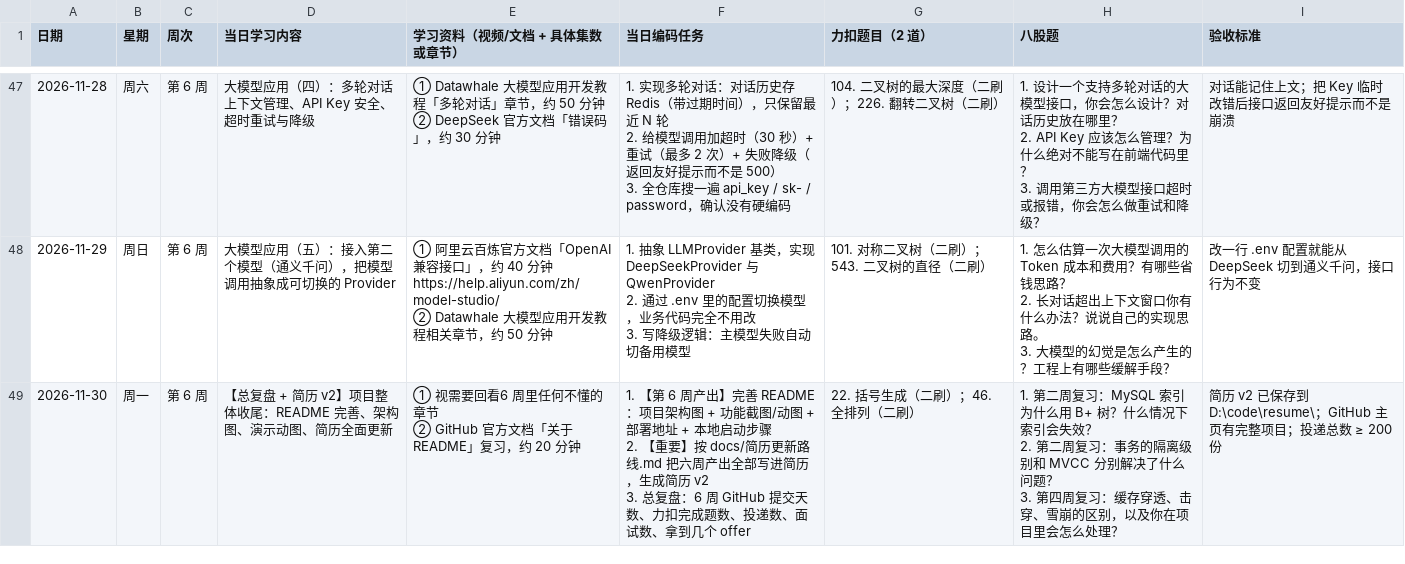
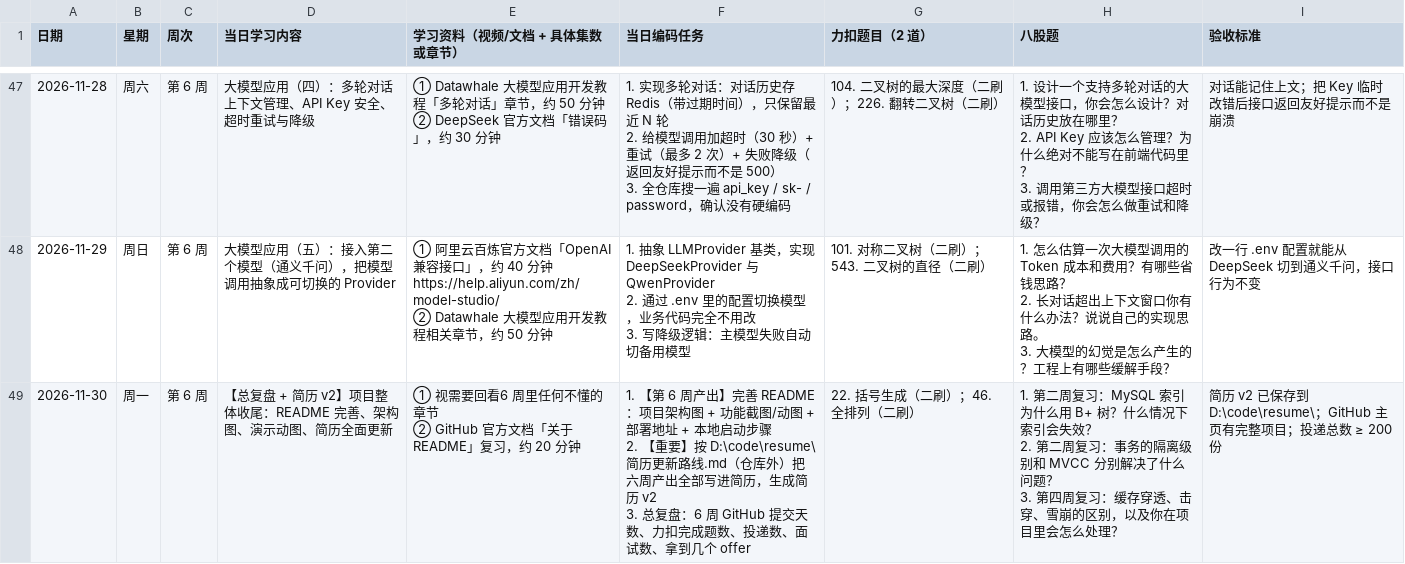
Before and after one commit to chensiyuan451-cloud/fitness-ai, a CSV file: docs/学习计划.csv, drawn as a sheet; only a part is shown, gaps mark what is left out.

```diff
--- a/docs/学习计划.csv
+++ b/docs/学习计划.csv
@@ -287,7 +287,7 @@
 3. 大模型的幻觉是怎么产生的？工程上有哪些缓解手段？",改一行 .env 配置就能从 DeepSeek 切到通义千问，接口行为不变
-2026-11-30,周一,第 6 周,【总复盘 + 简历 v2】项目整体收尾：README 完善、架构图、演示动图、简历全面更新,"① 视需要回看6 周里任何不懂的章节
-② GitHub 官方文档「关于 README」复习，约 20 分钟","1. 【第 6 周产出】完善 README：项目架构图 + 功能截图/动图 + 部署地址 + 本地启动步骤
-2. 【重要】按 docs/简历更新路线.md 把六周产出全部写进简历，生成简历 v2
-3. 总复盘：6 周 GitHub 提交天数、力扣完成题数、投递数、面试数、拿到几个 offer",22. 括号生成（二刷）；46. 全排列（二刷）,"1. 第二周复习：MySQL 索引为什么用 B+ 树？什么情况下索引会失效？
-2. 第二周复习：事务的隔离级别和 MVCC 分别解决了什么问题？
-3. 第四周复习：缓存穿透、击穿、雪崩的区别，以及你在项目里会怎么处理？",简历 v2 已保存到 D:\code\resume\；GitHub 主页有完整项目；投递总数 ≥ 200 份
+2026-11-30,周一,第 6 周,【总复盘 + 简历 v2】项目整体收尾：README 完善、架构图、演示动图、简历全面更新,"① 视需要回看6 周里任何不懂的章节
+② GitHub 官方文档「关于 README」复习，约 20 分钟","1. 【第 6 周产出】完善 README：项目架构图 + 功能截图/动图 + 部署地址 + 本地启动步骤
+2. 【重要】按 D:\code\resume\简历更新路线.md（仓库外）把六周产出全部写进简历，生成简历 v2
+3. 总复盘：6 周 GitHub 提交天数、力扣完成题数、投递数、面试数、拿到几个 offer",22. 括号生成（二刷）；46. 全排列（二刷）,"1. 第二周复习：MySQL 索引为什么用 B+ 树？什么情况下索引会失效？
+2. 第二周复习：事务的隔离级别和 MVCC 分别解决了什么问题？
+3. 第四周复习：缓存穿透、击穿、雪崩的区别，以及你在项目里会怎么处理？",简历 v2 已保存到 D:\code\resume\；GitHub 主页有完整项目；投递总数 ≥ 200 份
```
Also changed, not shown: 2 other files.
